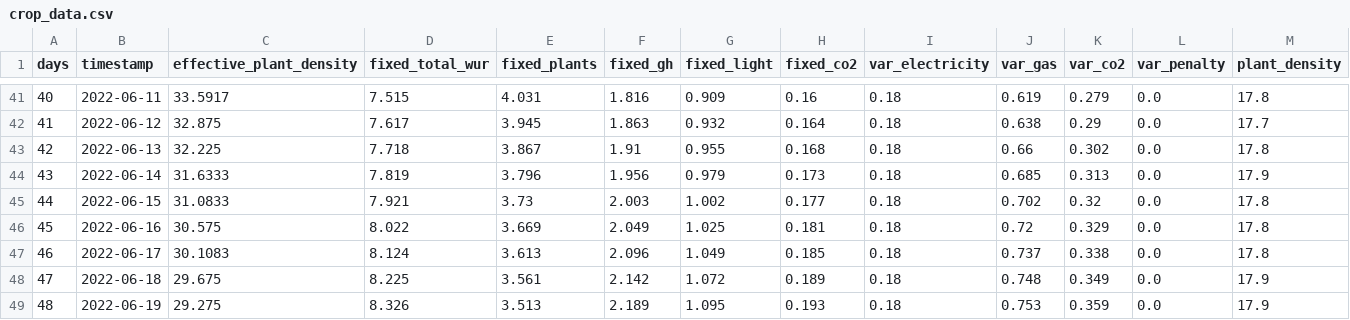
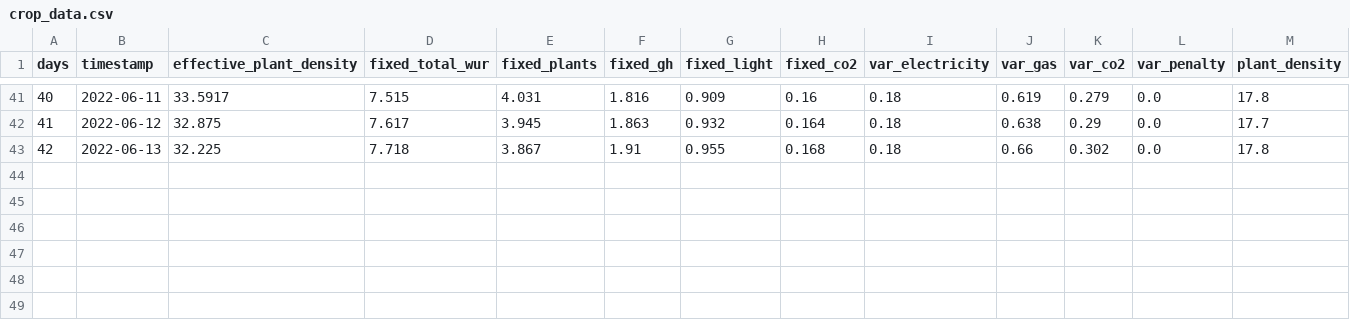
Before and after one commit to CEAOD/Data, a CSV file: GH_Lettuce/3rdAGC_2ndExperiment/CVA/crop_data.csv, drawn as a sheet; only a part is shown, gaps mark what is left out.

```diff
--- a/GH_Lettuce/3rdAGC_2ndExperiment/CVA/crop_data.csv
+++ b/GH_Lettuce/3rdAGC_2ndExperiment/CVA/crop_data.csv
@@ -43,7 +43 @@ days,timestamp,effective_plant_density,fixed_total_wur,fixed_plants,fixed_gh,fix
 42,2022-06-13,32.225,7.718,3.867,1.91,0.955,0.168,0.18,0.66,0.302,0.0,17.8
-43,2022-06-14,31.6333,7.819,3.796,1.956,0.979,0.173,0.18,0.685,0.313,0.0,17.9
-44,2022-06-15,31.0833,7.921,3.73,2.003,1.002,0.177,0.18,0.702,0.32,0.0,17.8
-45,2022-06-16,30.575,8.022,3.669,2.049,1.025,0.181,0.18,0.72,0.329,0.0,17.8
-46,2022-06-17,30.1083,8.124,3.613,2.096,1.049,0.185,0.18,0.737,0.338,0.0,17.8
-47,2022-06-18,29.675,8.225,3.561,2.142,1.072,0.189,0.18,0.748,0.349,0.0,17.9
-48,2022-06-19,29.275,8.326,3.513,2.189,1.095,0.193,0.18,0.753,0.359,0.0,17.9
```
Also changed, not shown: GH_Lettuce/3rdAGC_2ndExperiment/DigitalCucumbers/crop_data.csv, GH_Lettuce/3rdAGC_2ndExperiment/Koala/crop_data.csv, 26 other files.
